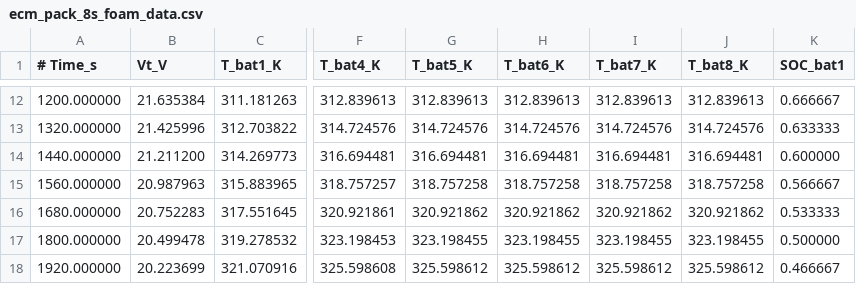
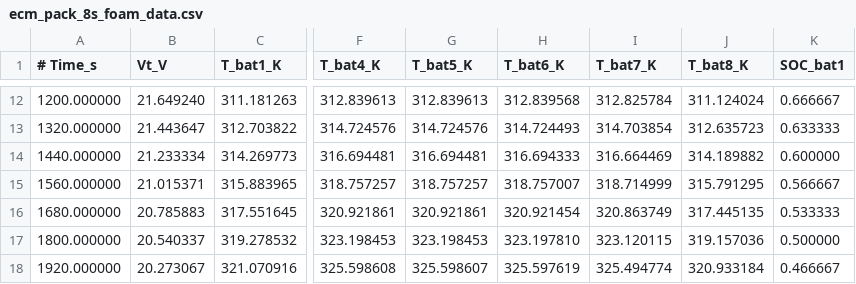
Before and after one commit to foodiepsy/mypack, a CSV file: ecm_pack_8s_foam_data.csv, drawn as a sheet; only a part is shown, gaps mark what is left out; the diff covers the shown part only; the diff names each change by its address in the sheet, - before the commit and + after, or states it on an @@ line.

```diff
--- a/ecm_pack_8s_foam_data.csv
+++ b/ecm_pack_8s_foam_data.csv
-B12 (Vt_V): 21.635384
+B12 (Vt_V): 21.649240
-H12 (T_bat6_K): 312.839613
+H12 (T_bat6_K): 312.839568
-I12 (T_bat7_K): 312.839613
+I12 (T_bat7_K): 312.825784
-J12 (T_bat8_K): 312.839613
+J12 (T_bat8_K): 311.124024
-B13 (Vt_V): 21.425996
+B13 (Vt_V): 21.443647
-H13 (T_bat6_K): 314.724576
+H13 (T_bat6_K): 314.724493
-I13 (T_bat7_K): 314.724576
+I13 (T_bat7_K): 314.703854
-J13 (T_bat8_K): 314.724576
+J13 (T_bat8_K): 312.635723
-B14 (Vt_V): 21.211200
+B14 (Vt_V): 21.233334
-H14 (T_bat6_K): 316.694481
+H14 (T_bat6_K): 316.694333
-I14 (T_bat7_K): 316.694481
+I14 (T_bat7_K): 316.664469
-J14 (T_bat8_K): 316.694481
+J14 (T_bat8_K): 314.189882
-B15 (Vt_V): 20.987963
+B15 (Vt_V): 21.015371
-G15 (T_bat5_K): 318.757258
+G15 (T_bat5_K): 318.757257
-H15 (T_bat6_K): 318.757258
+H15 (T_bat6_K): 318.757007
-I15 (T_bat7_K): 318.757258
+I15 (T_bat7_K): 318.714999
-J15 (T_bat8_K): 318.757258
+J15 (T_bat8_K): 315.791295
-B16 (Vt_V): 20.752283
+B16 (Vt_V): 20.785883
-G16 (T_bat5_K): 320.921862
+G16 (T_bat5_K): 320.921861
-H16 (T_bat6_K): 320.921862
+H16 (T_bat6_K): 320.921454
-I16 (T_bat7_K): 320.921862
+I16 (T_bat7_K): 320.863749
-J16 (T_bat8_K): 320.921862
+J16 (T_bat8_K): 317.445135
-B17 (Vt_V): 20.499478
+B17 (Vt_V): 20.540337
-G17 (T_bat5_K): 323.198455
+G17 (T_bat5_K): 323.198453
-H17 (T_bat6_K): 323.198455
+H17 (T_bat6_K): 323.197810
-I17 (T_bat7_K): 323.198455
+I17 (T_bat7_K): 323.120115
-J17 (T_bat8_K): 323.198455
+J17 (T_bat8_K): 319.157036
-B18 (Vt_V): 20.223699
+B18 (Vt_V): 20.273067
-G18 (T_bat5_K): 325.598612
+G18 (T_bat5_K): 325.598607
-H18 (T_bat6_K): 325.598612
+H18 (T_bat6_K): 325.597619
-I18 (T_bat7_K): 325.598612
+I18 (T_bat7_K): 325.494774
-J18 (T_bat8_K): 325.598612
+J18 (T_bat8_K): 320.933184
```
Also changed, not shown: 69 edited cells elsewhere in this file, 8 other files.
